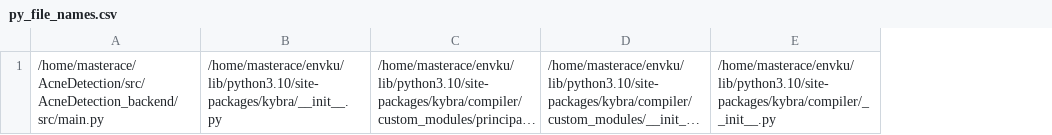
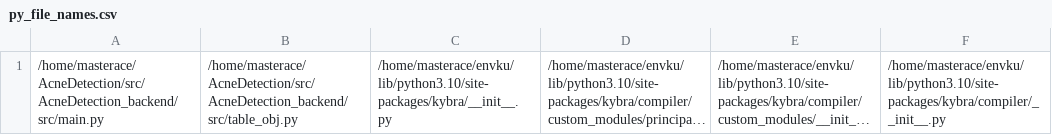
Before and after one commit to VickiAzwar/IntelliGuardians, a CSV file: .kybra/AcneDetection_backend/py_file_names.csv, drawn as a sheet; long unchanged cells end in …; the diff names each change by its address in the sheet, - before the commit and + after, or states it on an @@ line.

```diff
--- a/.kybra/AcneDetection_backend/py_file_names.csv
+++ b/.kybra/AcneDetection_backend/py_file_names.csv
+column B, row 1: /home/masterace/AcneDetection/src/AcneDetection_backend/src/table_obj.py
```
Also changed, not shown: 18 other files.
